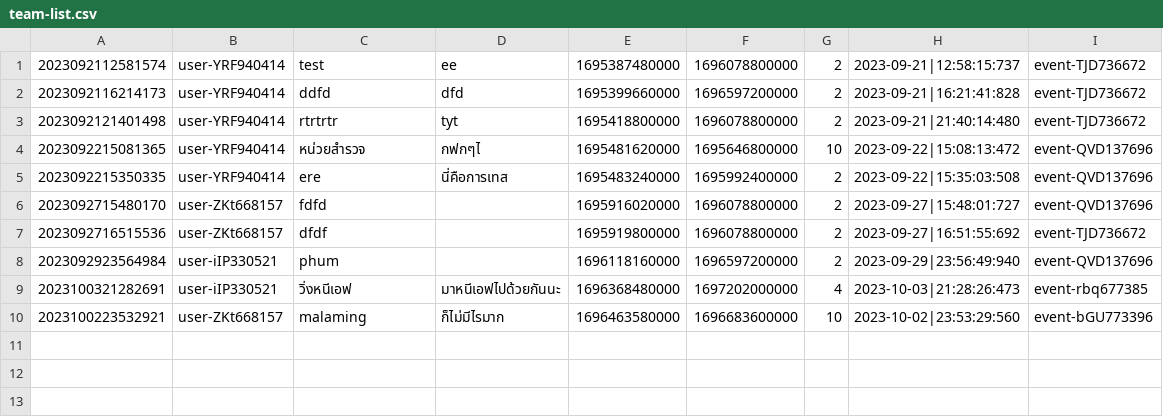
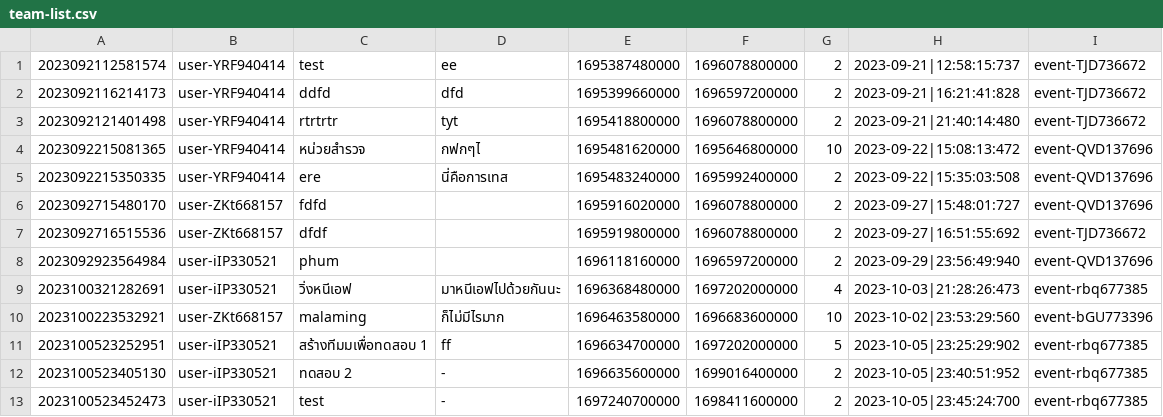
Before and after one commit to Homiez09/plasom-reunion, a CSV file: data/team-list.csv, drawn as a sheet; the diff names each change by its address in the sheet, - before the commit and + after, or states it on an @@ line.

Commit message:
update data

```diff
--- a/data/team-list.csv
+++ b/data/team-list.csv
+row 11: 2023100523252951 | user-iIP330521 | สร้างทีมมเพื่อทดสอบ 1 | ff | 1696634700000 | 1697202000000 | 5 | 2023-10-05|23:25:29:902 | event-rbq677385
+row 12: 2023100523405130 | user-iIP330521 | ทดสอบ 2 | - | 1696635600000 | 1699016400000 | 2 | 2023-10-05|23:40:51:952 | event-rbq677385
+row 13: 2023100523452473 | user-iIP330521 | test | - | 1697240700000 | 1698411600000 | 2 | 2023-10-05|23:45:24:700 | event-rbq677385
```
Also changed, not shown: data/join-team.csv, data/user-list.csv, 2 other files.
